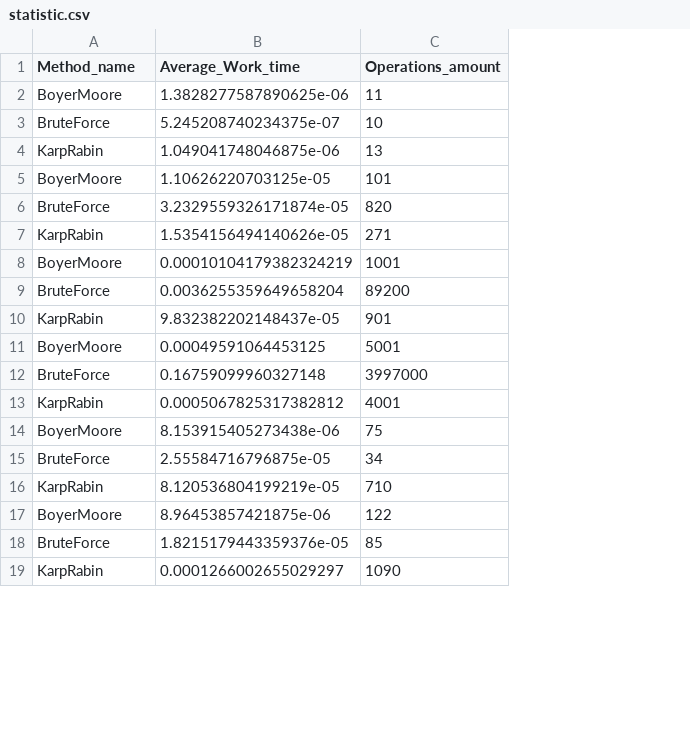
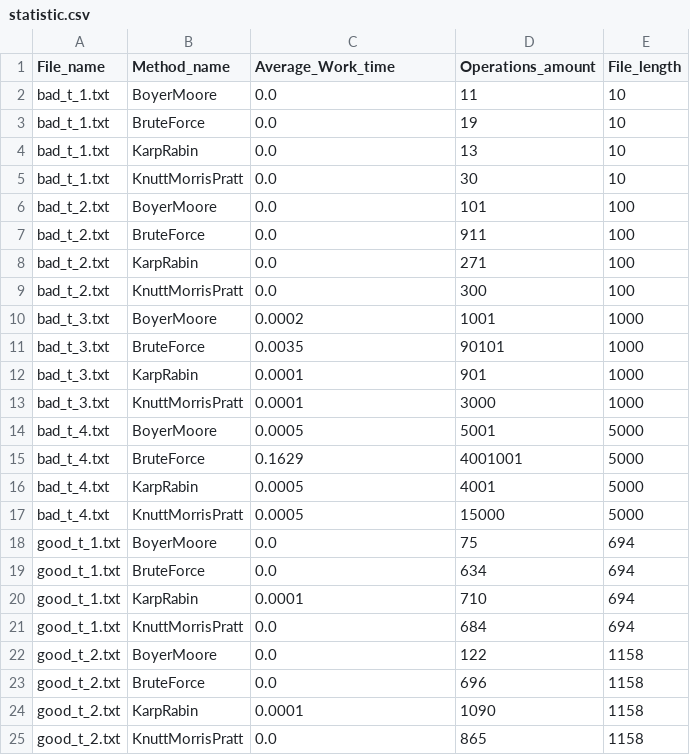
Before and after one commit to Lolik-Bolik/SubstringSearch, a CSV file: statistic.csv, drawn as a sheet; only a part is shown; removed rows and columns are numbered as before the commit, all else as after; the diff covers the shown part only; the diff names each change by its address in the sheet, - before the commit and + after, or states it on an @@ line.

Commit message:
deleted utils, added statistic

```diff
--- a/statistic.csv
+++ b/statistic.csv
+column A (File_name), row 2: bad_t_1.txt; row 4: bad_t_1.txt; row 6: bad_t_2.txt; row 8: bad_t_2.txt; row 10: bad_t_3.txt; row 12: bad_t_3.txt; row 14: bad_t_4.txt; row 16: bad_t_4.txt; row 18: good_t_1.txt; row 20: good_t_1.txt; row 22: good_t_2.txt; row 24: good_t_2.txt
+column E (File_length), row 2: 10; row 4: 10; row 6: 100; row 8: 100; row 10: 1000; row 12: 1000; row 14: 5000; row 16: 5000; row 18: 694; row 20: 694; row 22: 1158; row 24: 1158
-C2 (Average_Work_time): 1.3828277587890625e-06
+C2 (Average_Work_time): 0.0
-row 3: BruteForce | 5.245208740234375e-07 | 10
+row 3: bad_t_1.txt | BruteForce | 0.0 | 19 | 10
-C4 (Average_Work_time): 1.049041748046875e-06
+C4 (Average_Work_time): 0.0
+row 5: bad_t_1.txt | KnuttMorrisPratt | 0.0 | 30 | 10
-C6 (Average_Work_time): 1.10626220703125e-05
+C6 (Average_Work_time): 0.0
-row 6: BruteForce | 3.2329559326171874e-05 | 820
+row 7: bad_t_2.txt | BruteForce | 0.0 | 911 | 100
-C8 (Average_Work_time): 1.5354156494140626e-05
+C8 (Average_Work_time): 0.0
+row 9: bad_t_2.txt | KnuttMorrisPratt | 0.0 | 300 | 100
-C10 (Average_Work_time): 0.00010104179382324219
+C10 (Average_Work_time): 0.0002
-row 9: BruteForce | 0.0036255359649658204 | 89200
+row 11: bad_t_3.txt | BruteForce | 0.0035 | 90101 | 1000
-C12 (Average_Work_time): 9.832382202148437e-05
+C12 (Average_Work_time): 0.0001
+row 13: bad_t_3.txt | KnuttMorrisPratt | 0.0001 | 3000 | 1000
-C14 (Average_Work_time): 0.00049591064453125
+C14 (Average_Work_time): 0.0005
-row 12: BruteForce | 0.16759099960327148 | 3997000
+row 15: bad_t_4.txt | BruteForce | 0.1629 | 4001001 | 5000
-C16 (Average_Work_time): 0.0005067825317382812
+C16 (Average_Work_time): 0.0005
+row 17: bad_t_4.txt | KnuttMorrisPratt | 0.0005 | 15000 | 5000
-C18 (Average_Work_time): 8.153915405273438e-06
+C18 (Average_Work_time): 0.0
-row 15: BruteForce | 2.55584716796875e-05 | 34
+row 19: good_t_1.txt | BruteForce | 0.0 | 634 | 694
-C20 (Average_Work_time): 8.120536804199219e-05
+C20 (Average_Work_time): 0.0001
+row 21: good_t_1.txt | KnuttMorrisPratt | 0.0 | 684 | 694
-C22 (Average_Work_time): 8.96453857421875e-06
+C22 (Average_Work_time): 0.0
-row 18: BruteForce | 1.8215179443359376e-05 | 85
+row 23: good_t_2.txt | BruteForce | 0.0 | 696 | 1158
-C24 (Average_Work_time): 0.0001266002655029297
+C24 (Average_Work_time): 0.0001
+row 25: good_t_2.txt | KnuttMorrisPratt | 0.0 | 865 | 1158
```
Also changed, not shown: 4 added rows, 2 removed rows and 4 edited cells elsewhere in this file, 7 other files.
